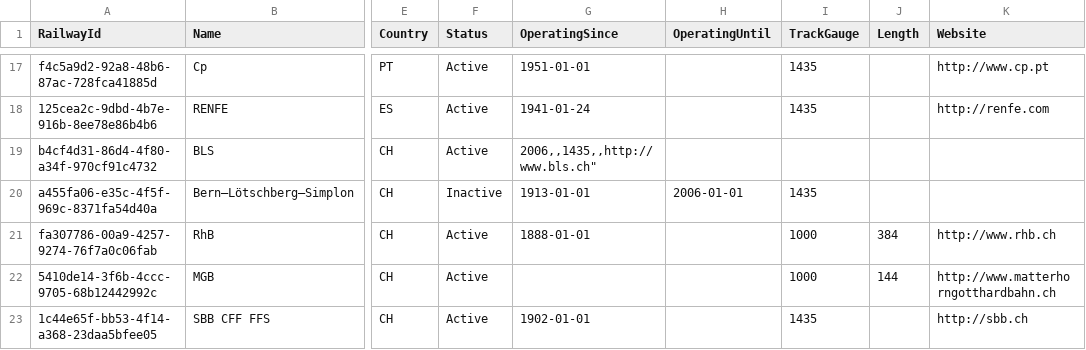
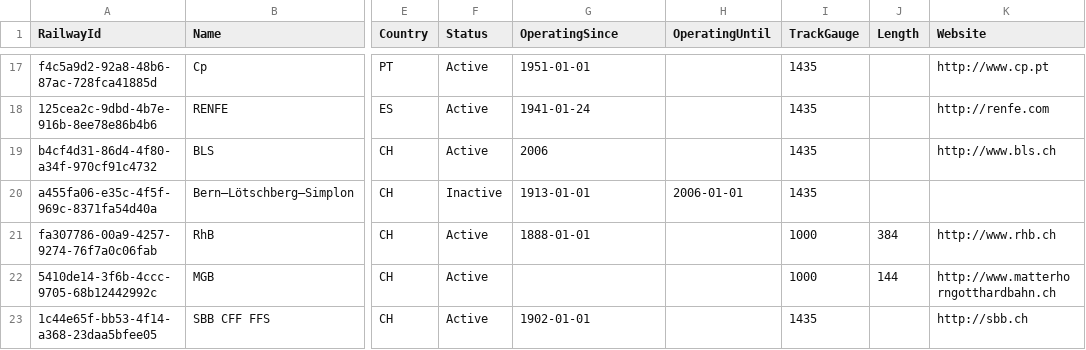
Before and after one commit to CarloMicieli/TreniniDotNet, a CSV file: Resources/railways.csv, drawn as a sheet; only a part is shown, gaps mark what is left out; the diff names each change by its address in the sheet, - before the commit and + after, or states it on an @@ line.

Commit message:
Update railways.csv

```diff
--- a/Resources/railways.csv
+++ b/Resources/railways.csv
-G19 (OperatingSince): 2006,,1435,,http://www.bls.ch"
+G19 (OperatingSince): 2006
-I19 (TrackGauge): (empty)
+I19 (TrackGauge): 1435
-K19 (Website): (empty)
+K19 (Website): http://www.bls.ch
```
